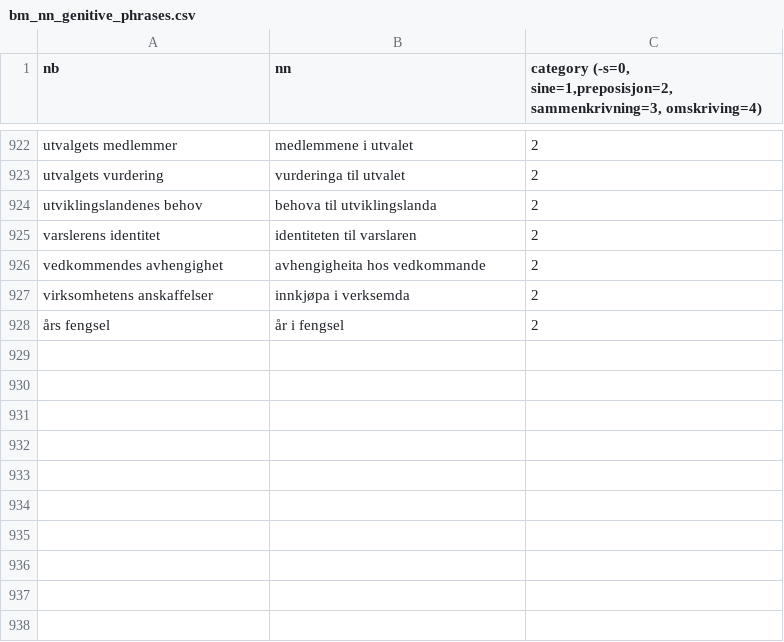
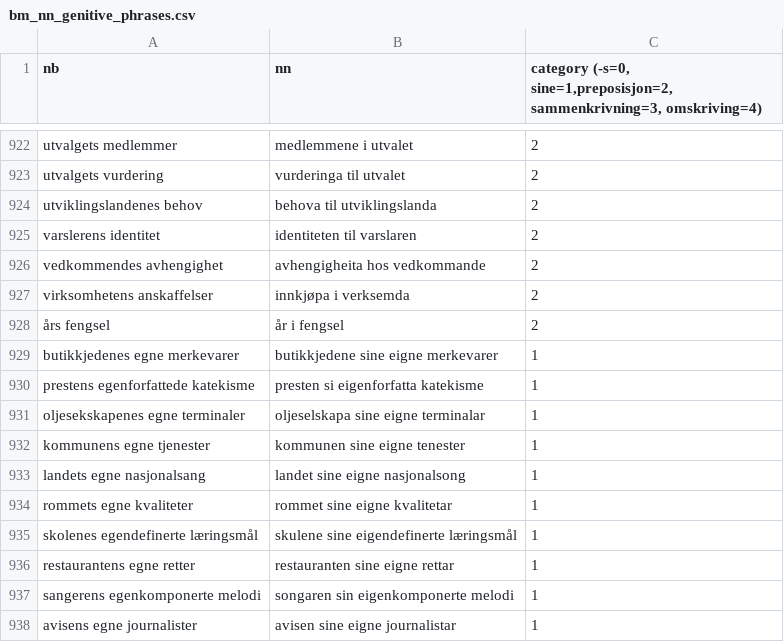
Before and after one commit to victoria-tro/genitive_modeling, a CSV file: Genitive_models/Predict_how_to_rewrite/dataset/bm_nn_genitive_phrases.csv, drawn as a sheet; only a part is shown, gaps mark what is left out; the diff names each change by its address in the sheet, - before the commit and + after, or states it on an @@ line.

Commit message:
added eigne-examples

```diff
--- a/Genitive_models/Predict_how_to_rewrite/dataset/bm_nn_genitive_phrases.csv
+++ b/Genitive_models/Predict_how_to_rewrite/dataset/bm_nn_genitive_phrases.csv
+row 929: butikkjedenes egne merkevarer | butikkjedene sine eigne merkevarer | 1
+row 930: prestens egenforfattede katekisme | presten si eigenforfatta katekisme | 1
+row 931: oljesekskapenes egne terminaler | oljeselskapa sine eigne terminalar | 1
+row 932: kommunens egne tjenester | kommunen sine eigne tenester | 1
+row 933: landets egne nasjonalsang | landet sine eigne nasjonalsong | 1
+row 934: rommets egne kvaliteter | rommet sine eigne kvalitetar | 1
+row 935: skolenes egendefinerte læringsmål | skulene sine eigendefinerte læringsmål | 1
+row 936: restaurantens egne retter | restauranten sine eigne rettar | 1
+row 937: sangerens egenkomponerte melodi | songaren sin eigenkomponerte melodi | 1
+row 938: avisens egne journalister | avisen sine eigne journalistar | 1
```
